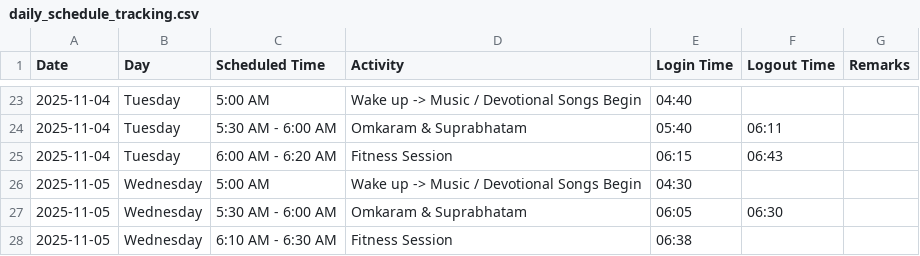
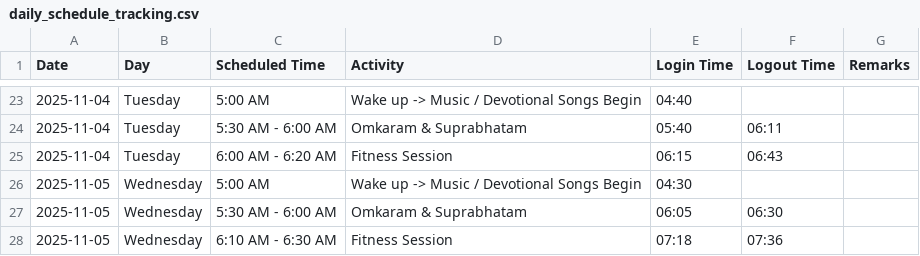
Before and after one commit to saikrishnavadali05/Daily-Tracker-App, a CSV file: tracking/daily_schedule_tracking.csv, drawn as a sheet; only a part is shown, gaps mark what is left out.

Commit message:
warm up log included

```diff
--- a/tracking/daily_schedule_tracking.csv
+++ b/tracking/daily_schedule_tracking.csv
@@ -27,2 +27,2 @@ Date,Day,Scheduled Time,Activity,Login Time,Logout Time,Remarks
 2025-11-05,Wednesday,5:30 AM - 6:00 AM,Omkaram & Suprabhatam,06:05,06:30,
-2025-11-05,Wednesday,6:10 AM - 6:30 AM,Fitness Session,06:38,,
+2025-11-05,Wednesday,6:10 AM - 6:30 AM,Fitness Session,07:18,07:36,
```
